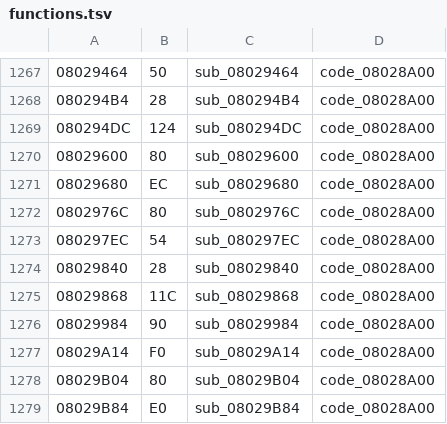
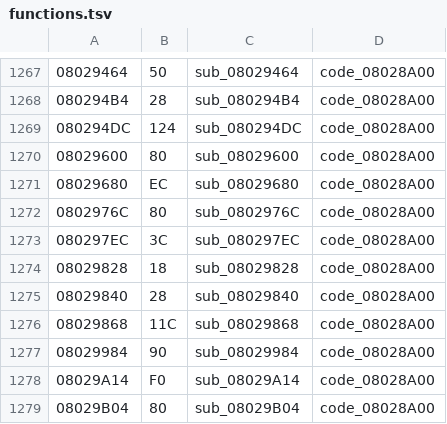
Before and after one commit to rommerhacks/medabots-rokusho, a TSV file: config/functions.tsv, drawn as a sheet; only a part is shown, gaps mark what is left out; the shorter side is filled out with more unchanged rows.

```diff
--- a/config/functions.tsv
+++ b/config/functions.tsv
@@ -1272,3 +1272,4 @@
 0802976C	80	sub_0802976C	code_08028A00
-080297EC	54	sub_080297EC	code_08028A00
+080297EC	3C	sub_080297EC	code_08028A00
+08029828	18	sub_08029828	code_08028A00
 08029840	28	sub_08029840	code_08028A00
```
Also changed, not shown: 12 other files.
